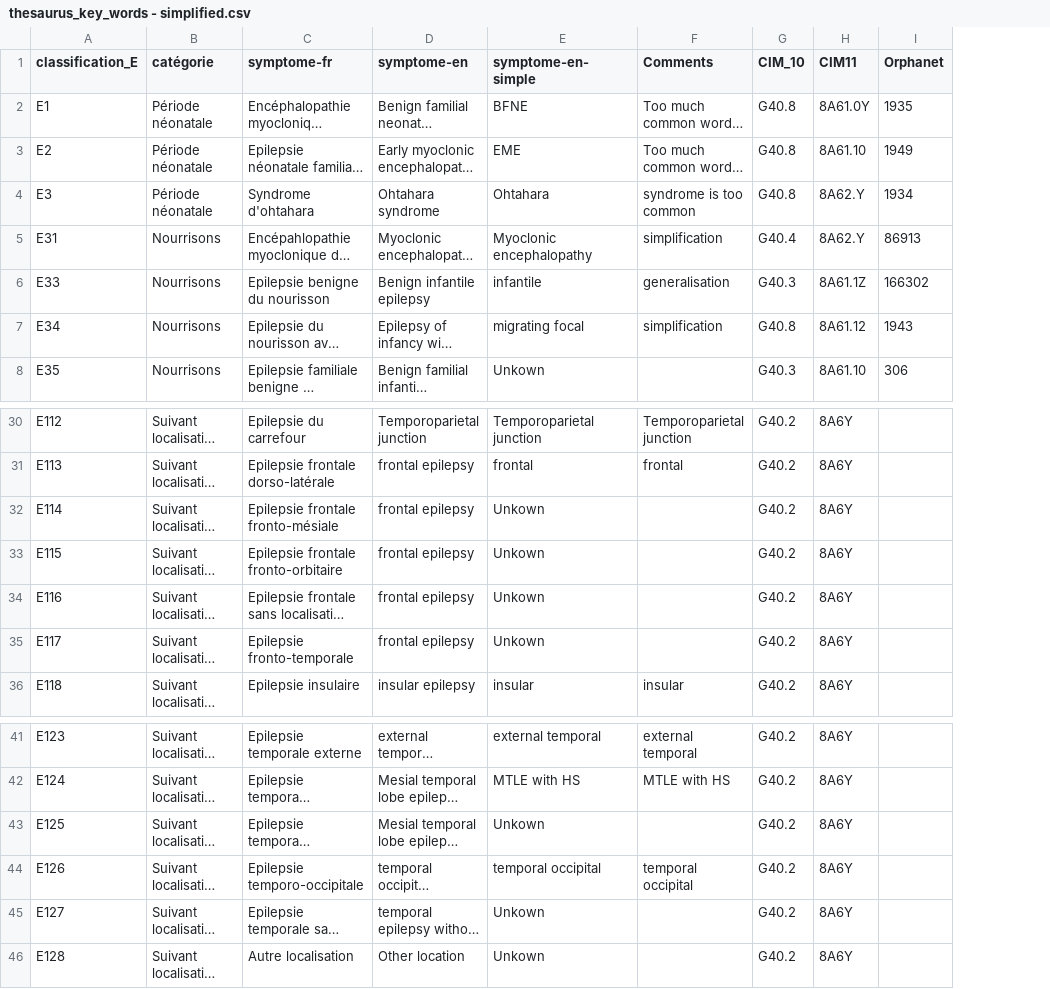
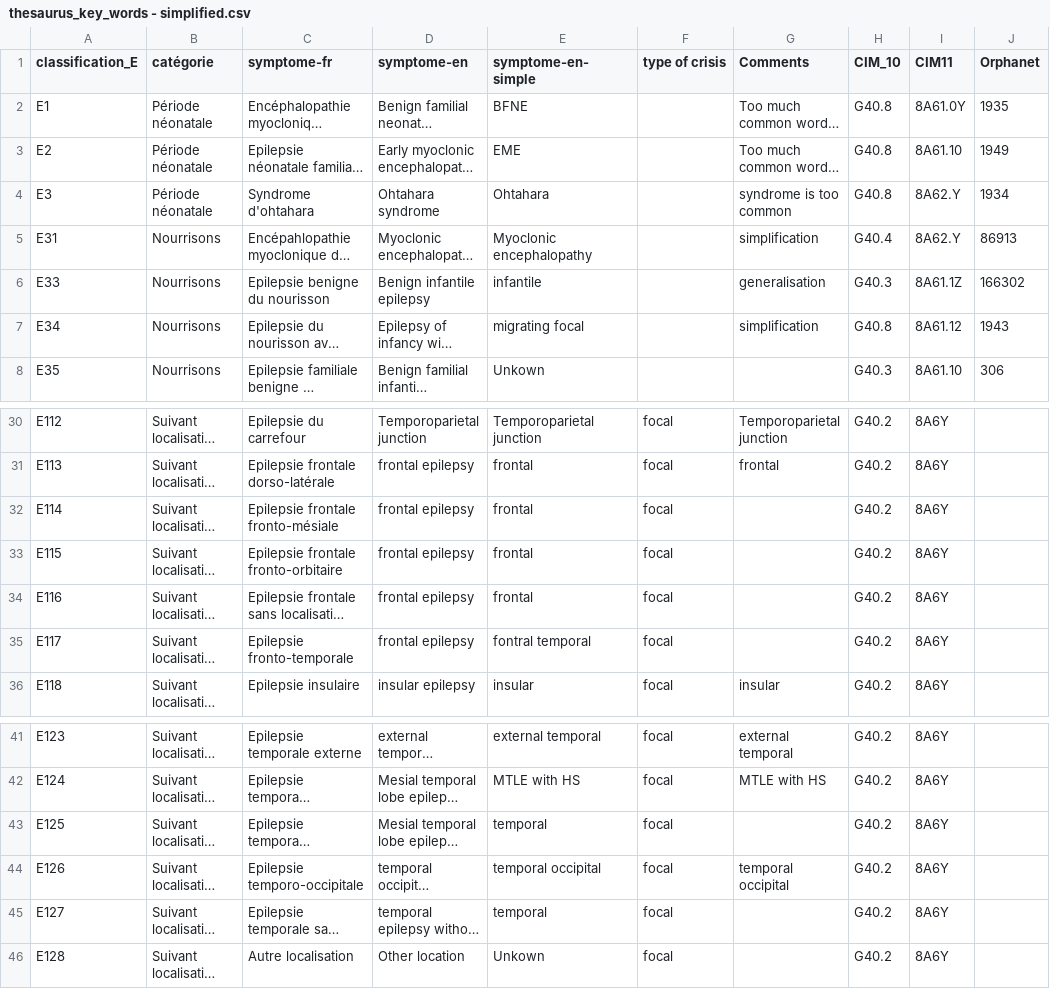
Before and after one commit to alexisgcomte/projet_aura_classification, a CSV file: data/thesaurus_key_words - simplified.csv, drawn as a sheet; only a part is shown, gaps mark what is left out; long unchanged cells end in …; the diff names each change by its address in the sheet, - before the commit and + after, or states it on an @@ line.

```diff
--- a/data/thesaurus_key_words - simplified.csv
+++ b/data/thesaurus_key_words - simplified.csv
+column F (type of crisis), rows 30-36: all focal; rows 41-46: all focal
-E32:E34 (symptome-en-simple): Unkown
+E32:E34 (symptome-en-simple): frontal
-E35 (symptome-en-simple): Unkown
+E35 (symptome-en-simple): fontral temporal
-E43 (symptome-en-simple): Unkown
+E43 (symptome-en-simple): temporal
-E45 (symptome-en-simple): Unkown
+E45 (symptome-en-simple): temporal
```
Also changed, not shown: 4 other files.
